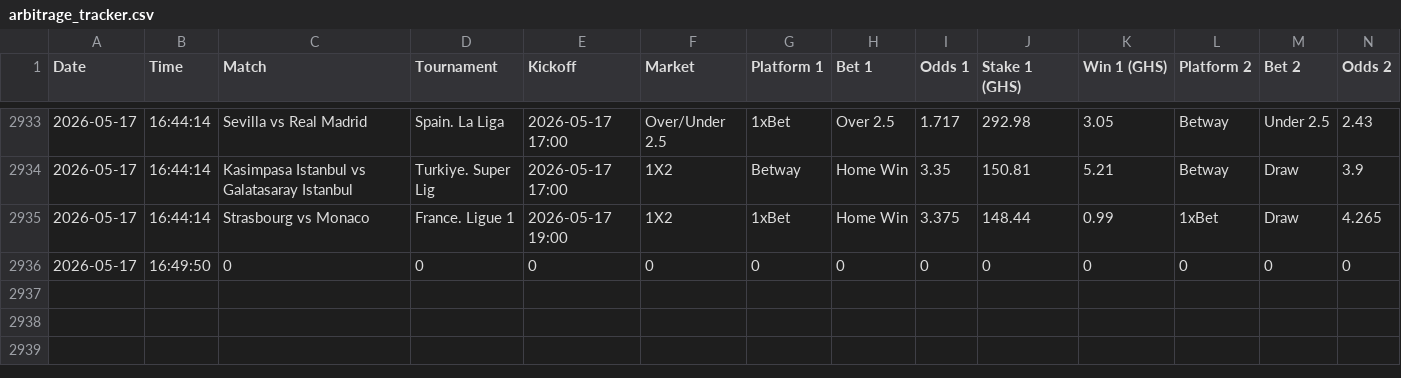
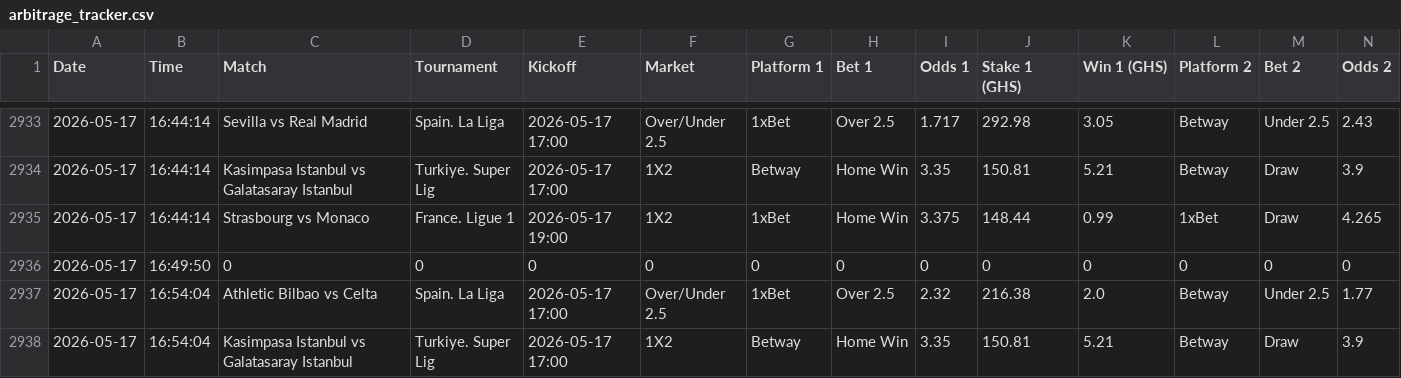
Before and after one commit to ErasmusDuah/ghanaian-odds-market-inefficiency-analysis-system, a CSV file: data/arbitrage_tracker.csv, drawn as a sheet; only a part is shown, gaps mark what is left out; rows hold the shown columns only; the diff names each change by its address in the sheet, - before the commit and + after, or states it on an @@ line.

Commit message:
Auto-update arbitrage tracker

```diff
--- a/data/arbitrage_tracker.csv
+++ b/data/arbitrage_tracker.csv
+row 2937: 2026-05-17 | 16:54:04 | Athletic Bilbao vs Celta | Spain. La Liga | 2026-05-17 17:00 | Over/Under 2.5 | 1xBet | Over 2.5 | 2.32 | 216.38 | 2.0 | Betway | Under 2.5 | 1.77
+row 2938: 2026-05-17 | 16:54:04 | Kasimpasa Istanbul vs Galatasaray Istanbul | Turkiye. Super Lig | 2026-05-17 17:00 | 1X2 | Betway | Home Win | 3.35 | 150.81 | 5.21 | Betway | Draw | 3.9
```
